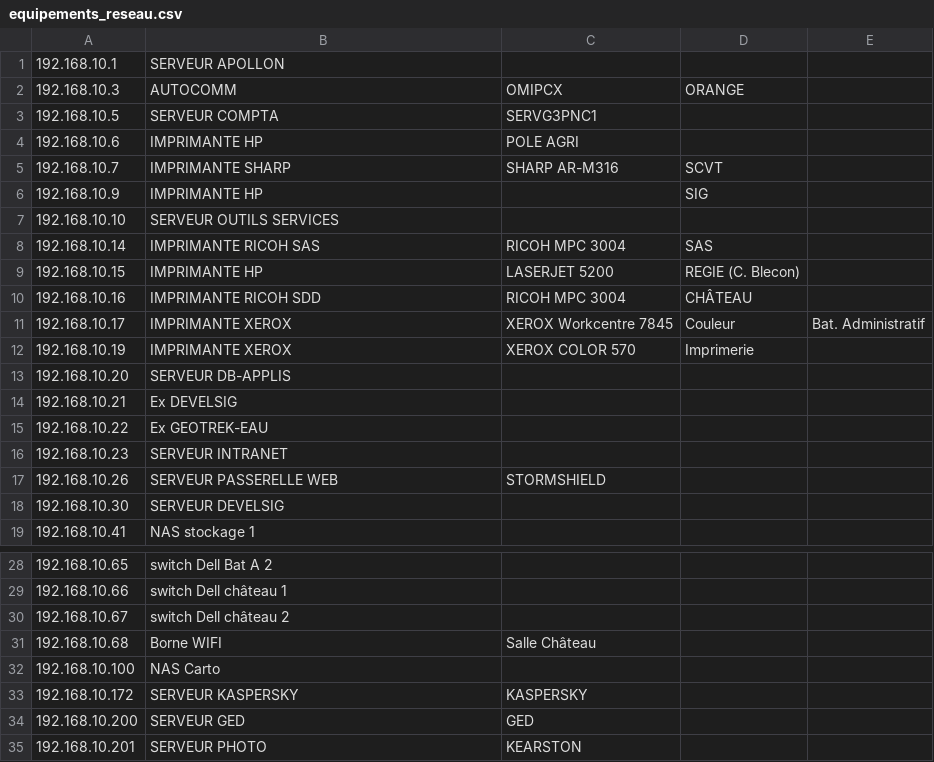
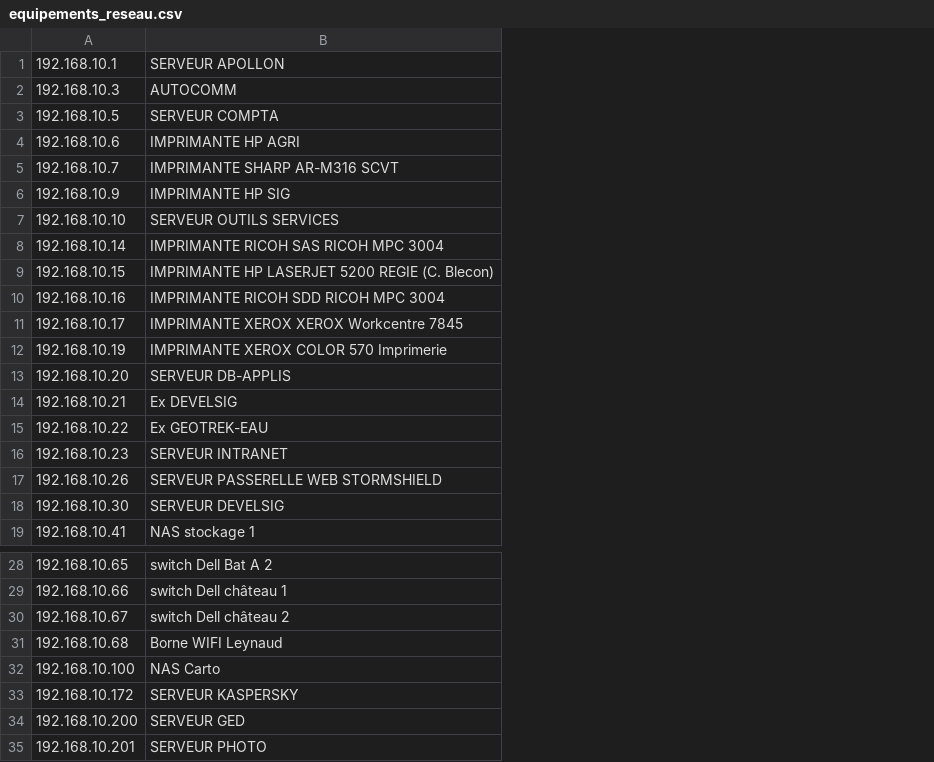
Before and after one commit to PnCevennes/app_recrutement, a CSV file: supervision/equipements_reseau.csv, drawn as a sheet; only a part is shown, gaps mark what is left out; removed rows and columns are numbered as before the commit, all else as after; the diff covers the shown part only; the diff names each change by its address in the sheet, - before the commit and + after, or states it on an @@ line.

Commit message:
modif liste equipements réseau

```diff
--- a/supervision/equipements_reseau.csv
+++ b/supervision/equipements_reseau.csv
-column C, rows 2-17: OMIPCX | SERVG3PNC1 | POLE AGRI | SHARP AR-M316 |  |  | RICOH MPC 3004 | LASERJET 5200 | RICOH MPC 3004 | XEROX Workcentre 7845 | XEROX COLOR 570 |  |  |  |  | STORMSHIELD; rows 31-35: Salle Château |  | KASPERSKY | GED | KEARSTON
-column D, rows 2-12: ORANGE |  |  | SCVT | SIG |  | SAS | REGIE (C. Blecon) | CHÂTEAU | Couleur | Imprimerie
-column E, row 11: Bat. Administratif
-B4: IMPRIMANTE HP
+B4: IMPRIMANTE HP AGRI
-B5: IMPRIMANTE SHARP
+B5: IMPRIMANTE SHARP AR-M316 SCVT
-B6: IMPRIMANTE HP
+B6: IMPRIMANTE HP SIG
-B8: IMPRIMANTE RICOH SAS
+B8: IMPRIMANTE RICOH SAS RICOH MPC 3004
-B9: IMPRIMANTE HP
+B9: IMPRIMANTE HP LASERJET 5200 REGIE (C. Blecon)
-B10: IMPRIMANTE RICOH SDD
+B10: IMPRIMANTE RICOH SDD RICOH MPC 3004
-B11: IMPRIMANTE XEROX
+B11: IMPRIMANTE XEROX XEROX Workcentre 7845
-B12: IMPRIMANTE XEROX
+B12: IMPRIMANTE XEROX COLOR 570 Imprimerie
-B17: SERVEUR PASSERELLE WEB
+B17: SERVEUR PASSERELLE WEB STORMSHIELD
-B31: Borne WIFI
+B31: Borne WIFI Leynaud
```
Also changed, not shown: 5 added rows and 2 edited cells elsewhere in this file, 1 other file.
